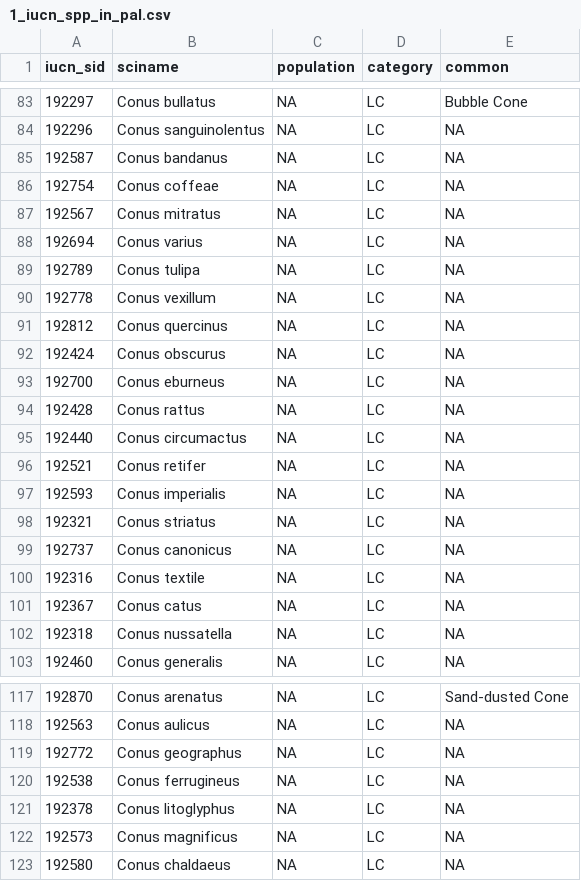
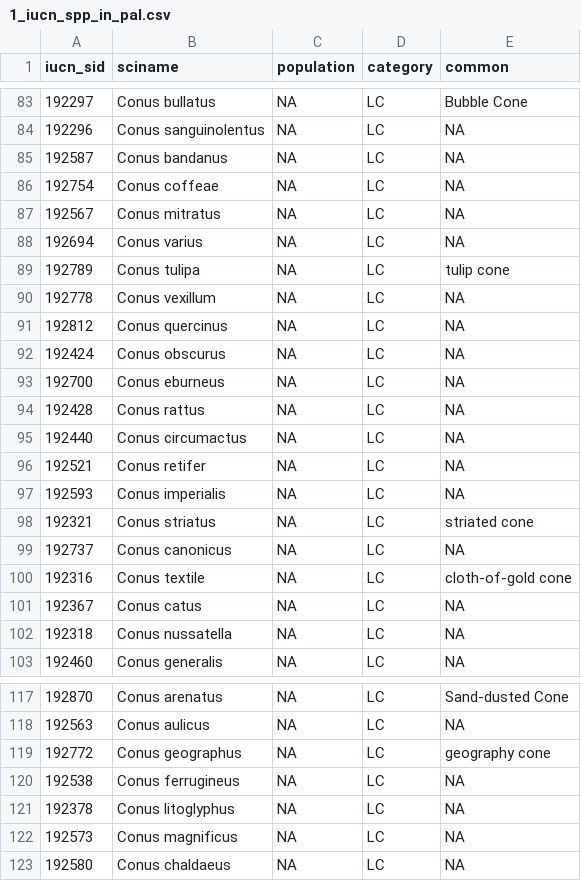
Before and after one commit to OHI-4site/pal-prep, a CSV file: prep/bd/spp/v2020/int/1_iucn_spp_in_pal.csv, drawn as a sheet; only a part is shown, gaps mark what is left out.

Commit message:
Add a few more common names from NCBI database

```diff
--- a/prep/bd/spp/v2020/int/1_iucn_spp_in_pal.csv
+++ b/prep/bd/spp/v2020/int/1_iucn_spp_in_pal.csv
@@ -88,3 +88,3 @@ iucn_sid,sciname,population,category,common
 192694,Conus varius,NA,LC,NA
-192789,Conus tulipa,NA,LC,NA
+192789,Conus tulipa,NA,LC,tulip cone
 192778,Conus vexillum,NA,LC,NA
@@ -97,5 +97,5 @@ iucn_sid,sciname,population,category,common
 192593,Conus imperialis,NA,LC,NA
-192321,Conus striatus,NA,LC,NA
+192321,Conus striatus,NA,LC,striated cone
 192737,Conus canonicus,NA,LC,NA
-192316,Conus textile,NA,LC,NA
+192316,Conus textile,NA,LC,cloth-of-gold cone
 192367,Conus catus,NA,LC,NA
@@ -118,3 +118,3 @@ iucn_sid,sciname,population,category,common
 192563,Conus aulicus,NA,LC,NA
-192772,Conus geographus,NA,LC,NA
+192772,Conus geographus,NA,LC,geography cone
 192538,Conus ferrugineus,NA,LC,NA
```
Also changed, not shown: 1 other file.
